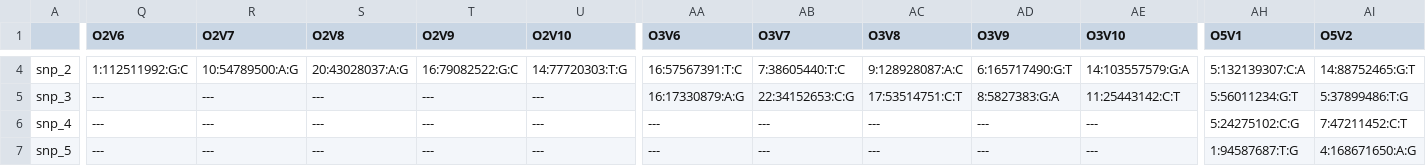
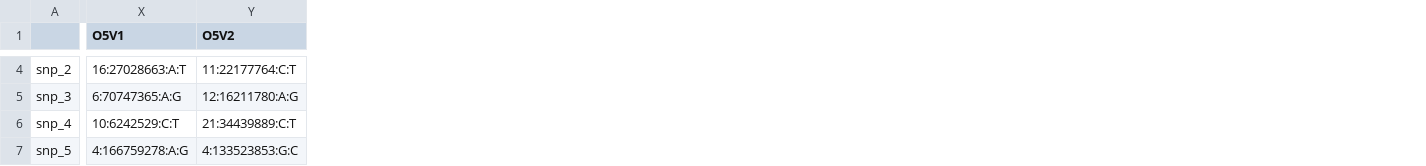
Before and after one commit to aehrc/PEPS, a CSV file: 1000Genomes/output.varData.csv, drawn as a sheet; only a part is shown, gaps mark what is left out; removed rows and columns are numbered as before the commit, all else as after; the diff covers the shown part only; the diff names each change by its address in the sheet, - before the commit and + after, or states it on an @@ line.

```diff
--- a/1000Genomes/output.varData.csv
+++ b/1000Genomes/output.varData.csv
-column Q (O2V6), rows 4-7: 1:112511992:G:C | --- | --- | ---
-column R (O2V7), rows 4-7: 10:54789500:A:G | --- | --- | ---
-column S (O2V8), rows 4-7: 20:43028037:A:G | --- | --- | ---
-column T (O2V9), rows 4-7: 16:79082522:G:C | --- | --- | ---
-column U (O2V10), rows 4-7: 14:77720303:T:G | --- | --- | ---
-column AA (O3V6), rows 4-7: 16:57567391:T:C | 16:17330879:A:G | --- | ---
-column AB (O3V7), rows 4-7: 7:38605440:T:C | 22:34152653:C:G | --- | ---
-column AC (O3V8), rows 4-7: 9:128928087:A:C | 17:53514751:C:T | --- | ---
-column AD (O3V9), rows 4-7: 6:165717490:G:T | 8:5827383:G:A | --- | ---
-column AE (O3V10), rows 4-7: 14:103557579:G:A | 11:25443142:C:T | --- | ---
-X4 (O5V1): 5:132139307:C:A
+X4 (O5V1): 16:27028663:A:T
-Y4 (O5V2): 14:88752465:G:T
+Y4 (O5V2): 11:22177764:C:T
-X5 (O5V1): 5:56011234:G:T
+X5 (O5V1): 6:70747365:A:G
-Y5 (O5V2): 5:37899486:T:G
+Y5 (O5V2): 12:16211780:A:G
-X6 (O5V1): 5:24275102:C:G
+X6 (O5V1): 10:6242529:C:T
-Y6 (O5V2): 7:47211452:C:T
+Y6 (O5V2): 21:34439889:C:T
-X7 (O5V1): 1:94587687:T:G
+X7 (O5V1): 4:166759278:A:G
-Y7 (O5V2): 4:168671650:A:G
+Y7 (O5V2): 4:133523853:G:C
```
Also changed, not shown: 45 edited cells elsewhere in this file, 1000Genomes/output.TruthSNP.csv, 1000Genomes/output.pheno.csv, 6 other files.
